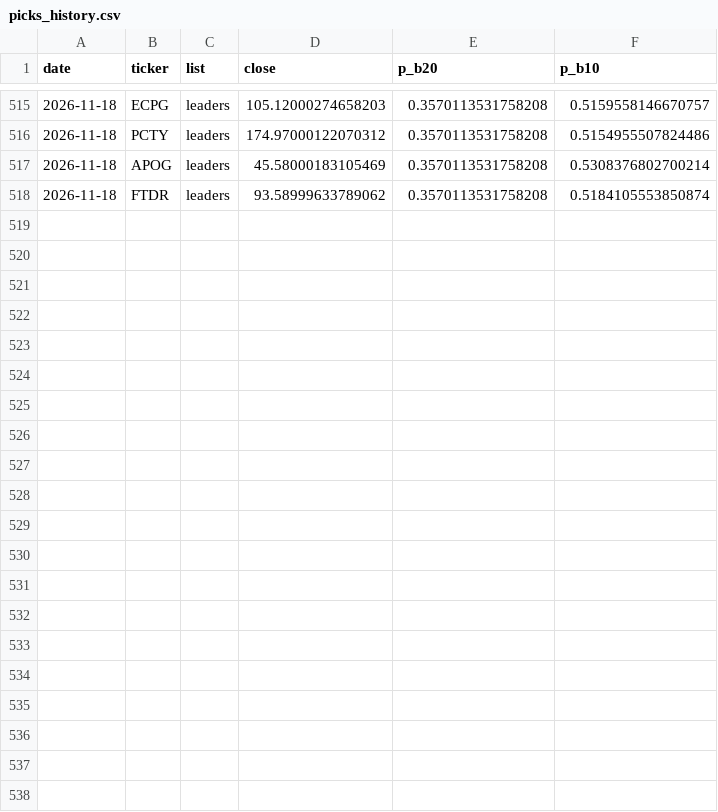
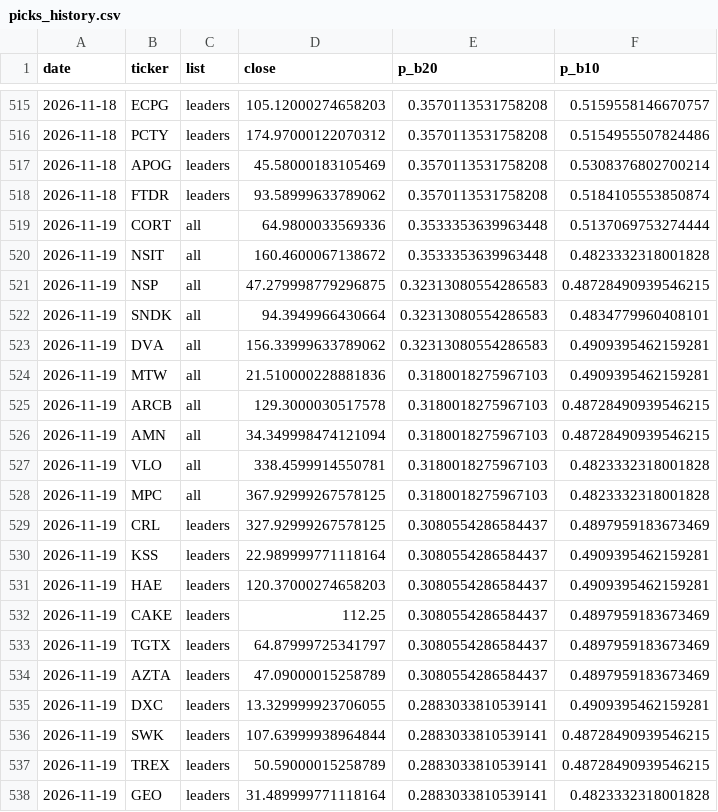
Before and after one commit to tim033976-cmd/ml-algo, a CSV file: results/picks_history.csv, drawn as a sheet; only a part is shown, gaps mark what is left out; the diff names each change by its address in the sheet, - before the commit and + after, or states it on an @@ line.

```diff
--- a/results/picks_history.csv
+++ b/results/picks_history.csv
+row 519: 2026-11-19 | CORT | all | 64.9800033569336 | 0.3533353639963448 | 0.5137069753274444
+row 520: 2026-11-19 | NSIT | all | 160.4600067138672 | 0.3533353639963448 | 0.4823332318001828
+row 521: 2026-11-19 | NSP | all | 47.279998779296875 | 0.32313080554286583 | 0.48728490939546215
+row 522: 2026-11-19 | SNDK | all | 94.3949966430664 | 0.32313080554286583 | 0.4834779960408101
+row 523: 2026-11-19 | DVA | all | 156.33999633789062 | 0.32313080554286583 | 0.4909395462159281
+row 524: 2026-11-19 | MTW | all | 21.510000228881836 | 0.3180018275967103 | 0.4909395462159281
+row 525: 2026-11-19 | ARCB | all | 129.3000030517578 | 0.3180018275967103 | 0.48728490939546215
+row 526: 2026-11-19 | AMN | all | 34.349998474121094 | 0.3180018275967103 | 0.48728490939546215
+row 527: 2026-11-19 | VLO | all | 338.4599914550781 | 0.3180018275967103 | 0.4823332318001828
+row 528: 2026-11-19 | MPC | all | 367.92999267578125 | 0.3180018275967103 | 0.4823332318001828
+row 529: 2026-11-19 | CRL | leaders | 327.92999267578125 | 0.3080554286584437 | 0.4897959183673469
+row 530: 2026-11-19 | KSS | leaders | 22.989999771118164 | 0.3080554286584437 | 0.4909395462159281
+row 531: 2026-11-19 | HAE | leaders | 120.37000274658203 | 0.3080554286584437 | 0.4909395462159281
+row 532: 2026-11-19 | CAKE | leaders | 112.25 | 0.3080554286584437 | 0.4897959183673469
+row 533: 2026-11-19 | TGTX | leaders | 64.87999725341797 | 0.3080554286584437 | 0.4897959183673469
+row 534: 2026-11-19 | AZTA | leaders | 47.09000015258789 | 0.3080554286584437 | 0.4897959183673469
+row 535: 2026-11-19 | DXC | leaders | 13.329999923706055 | 0.2883033810539141 | 0.4909395462159281
+row 536: 2026-11-19 | SWK | leaders | 107.63999938964844 | 0.2883033810539141 | 0.48728490939546215
+row 537: 2026-11-19 | TREX | leaders | 50.59000015258789 | 0.2883033810539141 | 0.48728490939546215
+row 538: 2026-11-19 | GEO | leaders | 31.489999771118164 | 0.2883033810539141 | 0.4823332318001828
```
Also changed, not shown: results/forward_test.csv, results/today_picks.csv, 2 other files.
